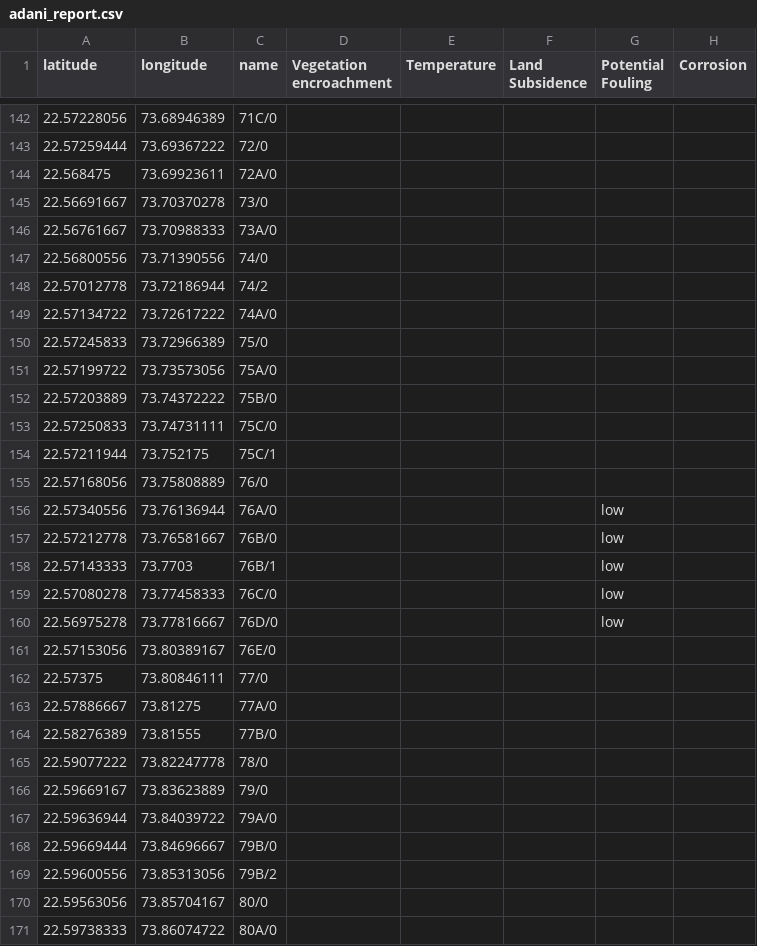
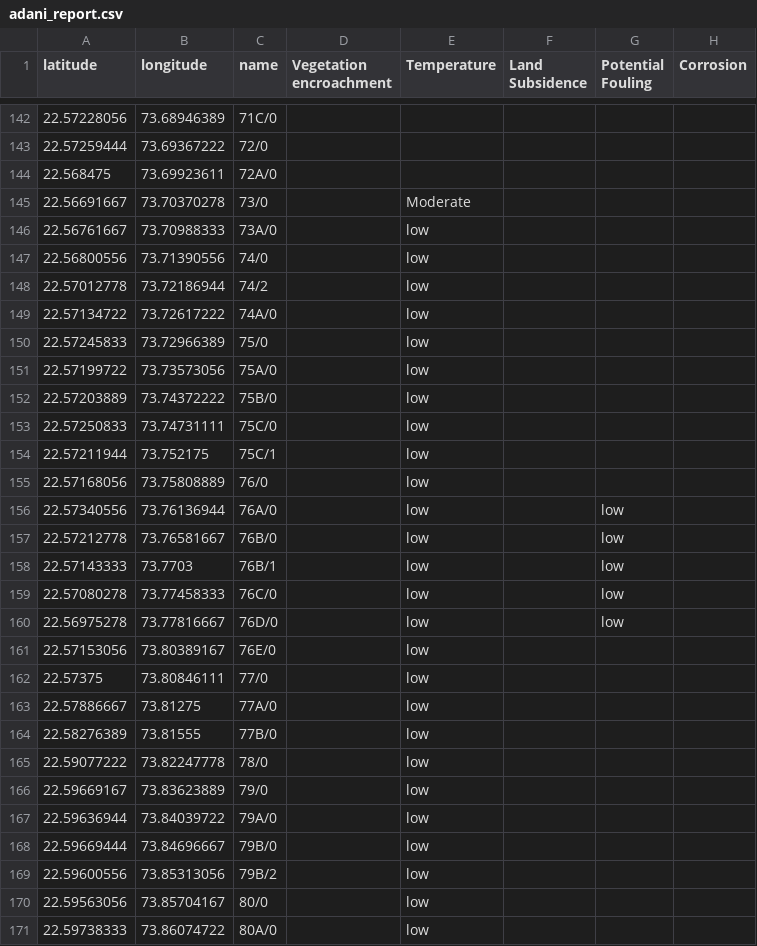
Before and after one commit to im-tanyasuri/adani-LIVE, a CSV file: static/adani_report.csv, drawn as a sheet; only a part is shown, gaps mark what is left out; the diff covers the shown part only.

```diff
--- a/static/adani_report.csv
+++ b/static/adani_report.csv
@@ -144,28 +144,28 @@ latitude,longitude,name,Vegetation encroachment,Temperature,Land Subsidence,Pote
 22.568475,73.69923611,72A/0,,,,,
-22.56691667,73.70370278,73/0,,,,,
-22.56761667,73.70988333,73A/0,,,,,
-22.56800556,73.71390556,74/0,,,,,
-22.57012778,73.72186944,74/2,,,,,
-22.57134722,73.72617222,74A/0,,,,,
-22.57245833,73.72966389,75/0,,,,,
-22.57199722,73.73573056,75A/0,,,,,
-22.57203889,73.74372222,75B/0,,,,,
-22.57250833,73.74731111,75C/0,,,,,
-22.57211944,73.752175,75C/1,,,,,
-22.57168056,73.75808889,76/0,,,,,
-22.57340556,73.76136944,76A/0,,,,low,
-22.57212778,73.76581667,76B/0,,,,low,
-22.57143333,73.7703,76B/1,,,,low,
-22.57080278,73.77458333,76C/0,,,,low,
-22.56975278,73.77816667,76D/0,,,,low,
-22.57153056,73.80389167,76E/0,,,,,
-22.57375,73.80846111,77/0,,,,,
-22.57886667,73.81275,77A/0,,,,,
-22.58276389,73.81555,77B/0,,,,,
-22.59077222,73.82247778,78/0,,,,,
-22.59669167,73.83623889,79/0,,,,,
-22.59636944,73.84039722,79A/0,,,,,
-22.59669444,73.84696667,79B/0,,,,,
-22.59600556,73.85313056,79B/2,,,,,
-22.59563056,73.85704167,80/0,,,,,
-22.59738333,73.86074722,80A/0,,,,,
+22.56691667,73.70370278,73/0,,Moderate,,,
+22.56761667,73.70988333,73A/0,,low,,,
+22.56800556,73.71390556,74/0,,low,,,
+22.57012778,73.72186944,74/2,,low,,,
+22.57134722,73.72617222,74A/0,,low,,,
+22.57245833,73.72966389,75/0,,low,,,
+22.57199722,73.73573056,75A/0,,low,,,
+22.57203889,73.74372222,75B/0,,low,,,
+22.57250833,73.74731111,75C/0,,low,,,
+22.57211944,73.752175,75C/1,,low,,,
+22.57168056,73.75808889,76/0,,low,,,
+22.57340556,73.76136944,76A/0,,low,,low,
+22.57212778,73.76581667,76B/0,,low,,low,
+22.57143333,73.7703,76B/1,,low,,low,
+22.57080278,73.77458333,76C/0,,low,,low,
+22.56975278,73.77816667,76D/0,,low,,low,
+22.57153056,73.80389167,76E/0,,low,,,
+22.57375,73.80846111,77/0,,low,,,
+22.57886667,73.81275,77A/0,,low,,,
+22.58276389,73.81555,77B/0,,low,,,
+22.59077222,73.82247778,78/0,,low,,,
+22.59669167,73.83623889,79/0,,low,,,
+22.59636944,73.84039722,79A/0,,low,,,
+22.59669444,73.84696667,79B/0,,low,,,
+22.59600556,73.85313056,79B/2,,low,,,
+22.59563056,73.85704167,80/0,,low,,,
+22.59738333,73.86074722,80A/0,,low,,,
```
Also changed, not shown: 56 edited cells elsewhere in this file, 2 other files.
